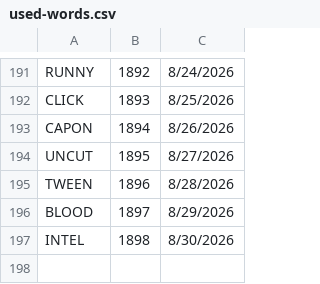
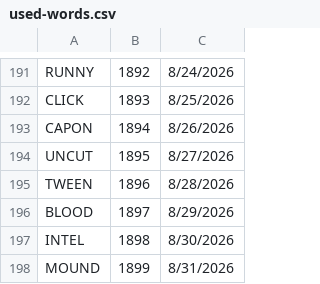
Before and after one commit to 8080Games/WordleMatch, a CSV file: wwwroot/used-words.csv, drawn as a sheet; only a part is shown, gaps mark what is left out; the diff names each change by its address in the sheet, - before the commit and + after, or states it on an @@ line.

```diff
--- a/wwwroot/used-words.csv
+++ b/wwwroot/used-words.csv
+row 198: MOUND | 1899 | 8/31/2026
```
Also changed, not shown: wwwroot/historical-words.csv, wwwroot/historical_hints.csv, 1 other file.
